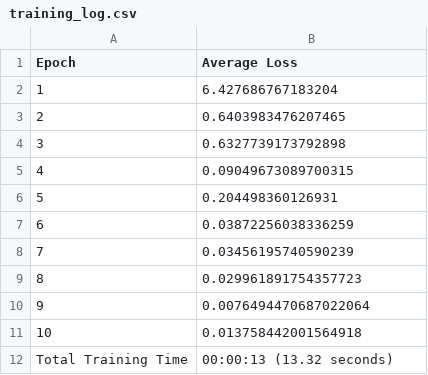
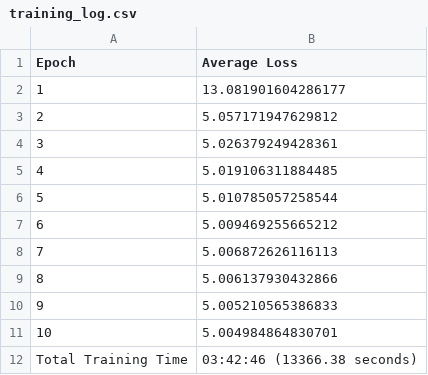
Before and after one commit to ahmd-mohsin/continual-learning-channel-prediction, a CSV file: baseline_models/umi_standard_conf_16tx_2rx./training_log.csv, drawn as a sheet.

Commit message:
[minor] Training loss values updated

```diff
--- a/baseline_models/umi_standard_conf_16tx_2rx./training_log.csv
+++ b/baseline_models/umi_standard_conf_16tx_2rx./training_log.csv
@@ -1,12 +1,12 @@
 Epoch,Average Loss
-1,6.427686767183204
-2,0.6403983476207465
-3,0.6327739173792898
-4,0.09049673089700315
-5,0.204498360126931
-6,0.03872256038336259
-7,0.03456195740590239
-8,0.029961891754357723
-9,0.0076494470687022064
-10,0.013758442001564918
-Total Training Time,00:00:13 (13.32 seconds)
+1,13.081901604286177
+2,5.057171947629812
+3,5.026379249428361
+4,5.019106311884485
+5,5.010785057258544
+6,5.009469255665212
+7,5.006872626116113
+8,5.006137930432866
+9,5.005210565386833
+10,5.004984864830701
+Total Training Time,03:42:46 (13366.38 seconds)
```
Also changed, not shown: 1 other file.
